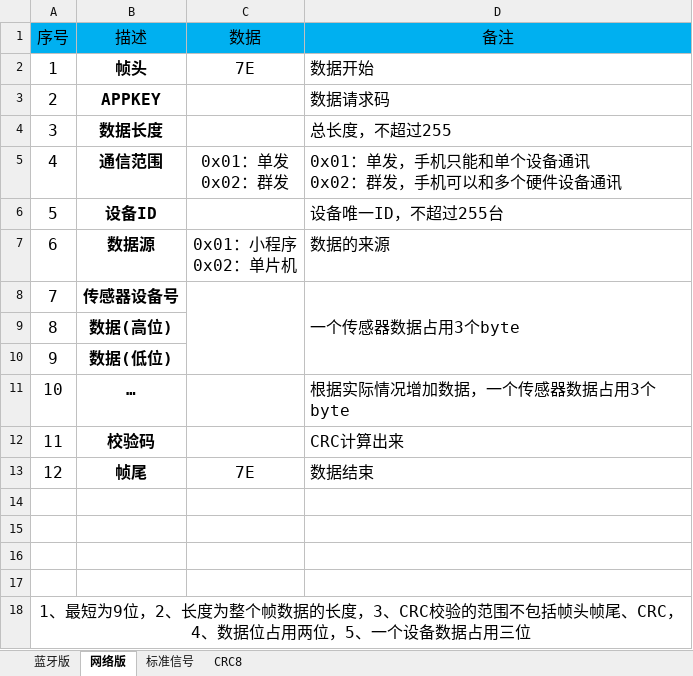
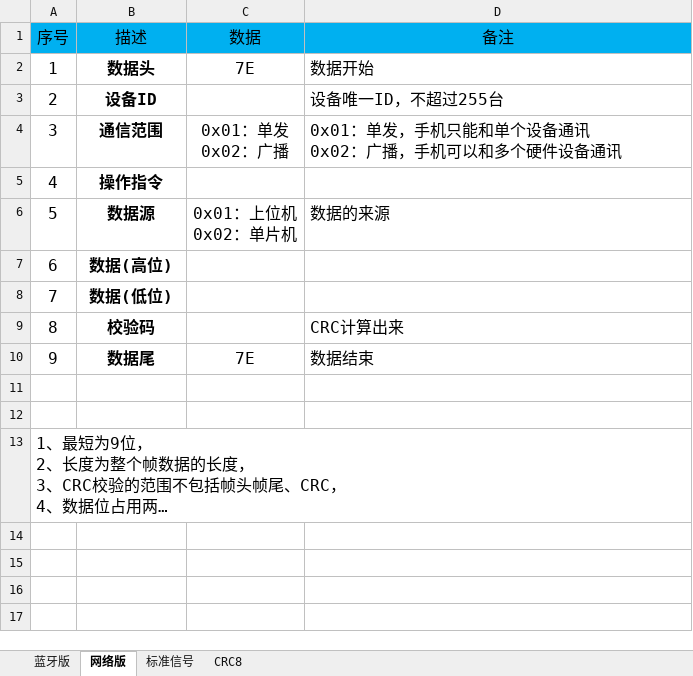
Before and after one commit to 51SmartCar/SmartCarDOC, an Excel workbook: 2、SmartCar协议.xlsx, sheet 网络版, drawn as a sheet; long unchanged cells end in …; values as stored, in another font and other column widths than the file's, no borders; removed rows and columns are numbered as before the commit, all else as after; ↵ is a line break in a cell; the diff names each change by its address in the sheet, - before the commit and + after, or states it on an @@ line.

```diff
--- a/2、SmartCar协议.xlsx (sheet 网络版)
+++ b/2、SmartCar协议.xlsx (sheet 网络版)
-B2 (描述): 帧头
+B2 (描述): 数据头
-row 3: 2 | APPKEY |  | 数据请求码
-row 4: 3 | 数据长度 |  | 总长度，不超过255
-row 5: 4 | 通信范围 | 0x01：单发 ↵ 0x02：群发 | 0x01：单发，手机只能和单个设备通讯 ↵ 0x02：群发，手机可以和多个硬件设备通讯
@@ column A (序号) renumbered between rows 3 and 13 @@
+row 4: 3 | 通信范围 | 0x01：单发 ↵ 0x02：广播 | 0x01：单发，手机只能和单个设备通讯 ↵ 0x02：广播，手机可以和多个硬件设备通讯
+row 5: 4 | 操作指令
-C6 (数据): 0x01：小程序 ↵ 0x02：单片机
+C6 (数据): 0x01：上位机 ↵ 0x02：单片机
-row 8: 7 | 传感器设备号 |  | 一个传感器数据占用3个byte
-row 11: 10 | … |  | 根据实际情况增加数据，一个传感器数据占用3个byte
-B10 (描述): 帧尾
+B10 (描述): 数据尾
+A13:D13 merged
-row 17: (empty)
-row 18: 1、最短为9位，2、长度为整个帧数据的长度，3、CRC校验的范围不包括帧头帧尾、CRC，4、数据位占用两位，5、一个设备数据占用三位
```
Also changed, not shown: sheet 标准信号, sheet 蓝牙版.
